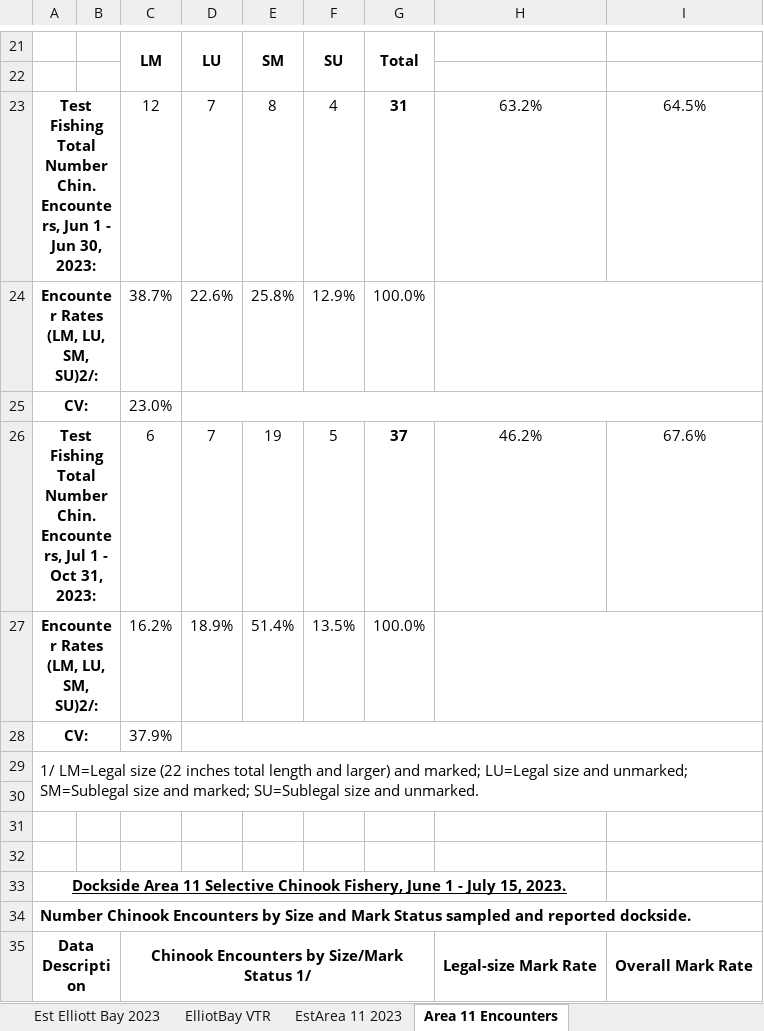
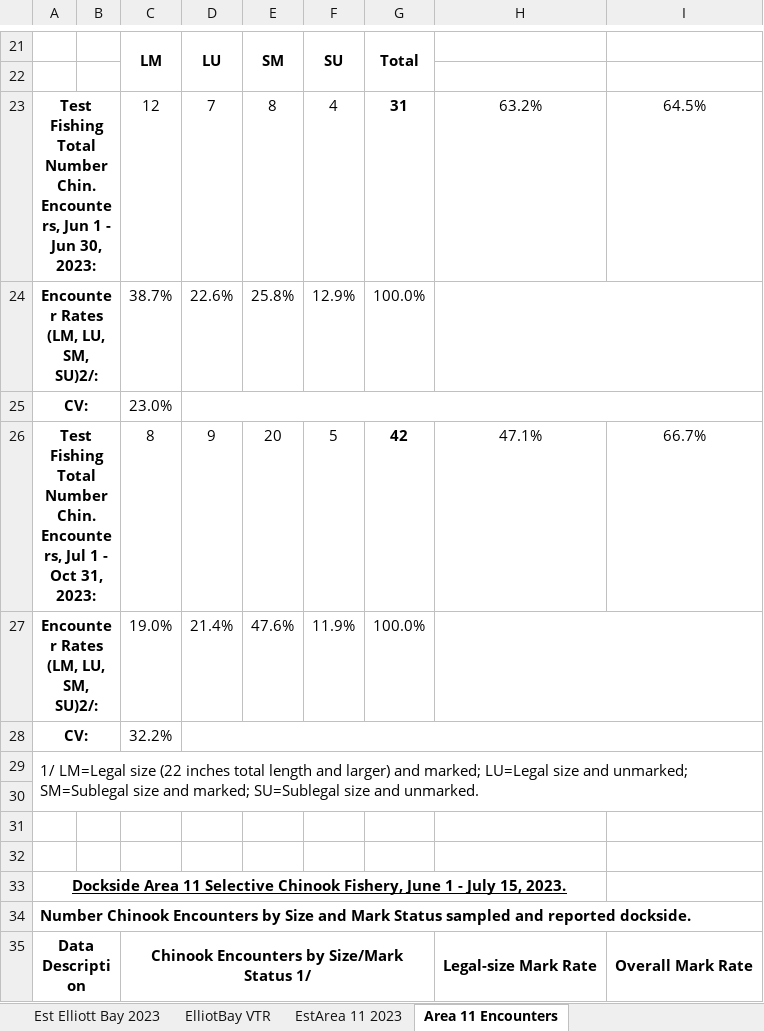
Before and after one commit to Ty-WDFW/alt_manage, an Excel workbook: data/Preliminary_Draft_2023_Summer_MSF-Estimates_All_Areas_10-31-2023.xlsx, sheet Area 11 Encounters, drawn as a sheet; only a part is shown, gaps mark what is left out; values as stored, in another font and other column widths than the file's, no borders; removed rows and columns are numbered as before the commit, all else as after; the diff names each change by its address in the sheet, - before the commit and + after, or states it on an @@ line.

```diff
--- a/data/Preliminary_Draft_2023_Summer_MSF-Estimates_All_Areas_10-31-2023.xlsx (sheet Area 11 Encounters)
+++ b/data/Preliminary_Draft_2023_Summer_MSF-Estimates_All_Areas_10-31-2023.xlsx (sheet Area 11 Encounters)
-row 26: Test Fishing Total Number Chin. Encounters, Jul 1 - Oct 31, 2023: |  | 6 | 7 | 19 | 5 | 37 | 46.2% | 67.6%
+row 26: Test Fishing Total Number Chin. Encounters, Jul 1 - Oct 31, 2023: |  | 8 | 9 | 20 | 5 | 42 | 47.1% | 66.7%
-C27: 16.2%
+C27: 19.0%
-D27: 18.9%
+D27: 21.4%
-E27: 51.4%
+E27: 47.6%
-F27: 13.5%
+F27: 11.9%
-C28: 37.9%
+C28: 32.2%
```
Also changed, not shown: sheet Chinook_All_Areas_Ests-vs-FRAM, sheet EstArea 11 2023, formulas that keep their value, 4 other files.
